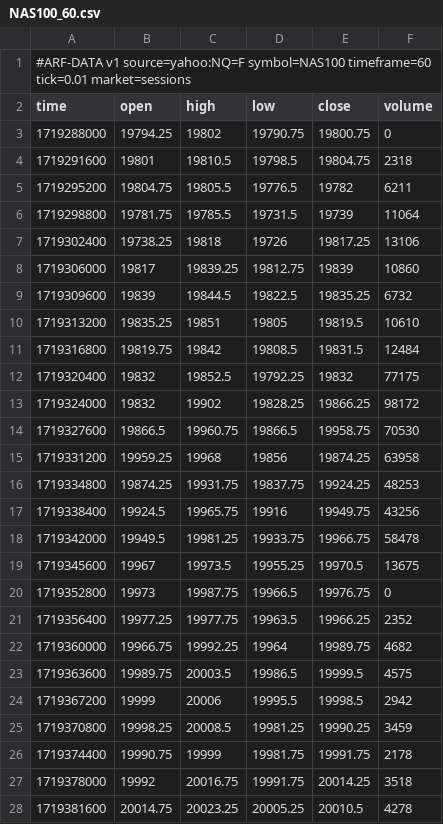
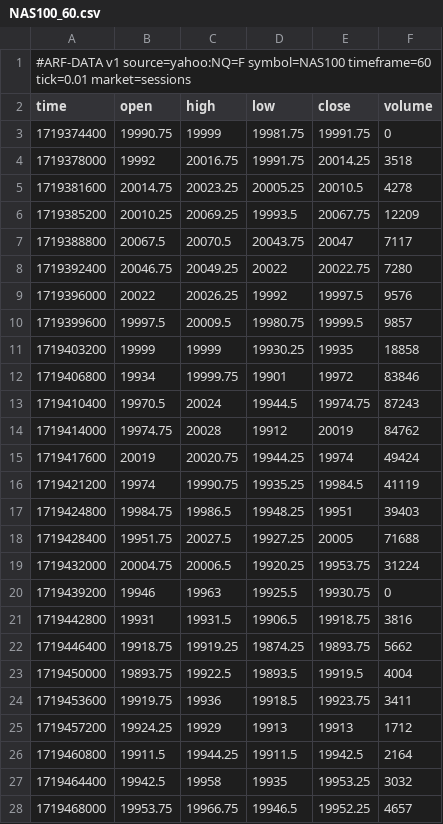
Before and after one commit to Dezmortual/Claude-, a CSV file: arf-os-studio/platform/data/NAS100_60.csv, drawn as a sheet; only a part is shown; the shorter side is filled out with more unchanged rows; the diff covers the shown part only.

```diff
--- a/arf-os-studio/platform/data/NAS100_60.csv
+++ b/arf-os-studio/platform/data/NAS100_60.csv
@@ -2,26 +2,3 @@
 time,open,high,low,close,volume
-1719288000,19794.25,19802,19790.75,19800.75,0
-1719291600,19801,19810.5,19798.5,19804.75,2318
-1719295200,19804.75,19805.5,19776.5,19782,6211
-1719298800,19781.75,19785.5,19731.5,19739,11064
-1719302400,19738.25,19818,19726,19817.25,13106
-1719306000,19817,19839.25,19812.75,19839,10860
-1719309600,19839,19844.5,19822.5,19835.25,6732
-1719313200,19835.25,19851,19805,19819.5,10610
-1719316800,19819.75,19842,19808.5,19831.5,12484
-1719320400,19832,19852.5,19792.25,19832,77175
-1719324000,19832,19902,19828.25,19866.25,98172
-1719327600,19866.5,19960.75,19866.5,19958.75,70530
-1719331200,19959.25,19968,19856,19874.25,63958
-1719334800,19874.25,19931.75,19837.75,19924.25,48253
-1719338400,19924.5,19965.75,19916,19949.75,43256
-1719342000,19949.5,19981.25,19933.75,19966.75,58478
-1719345600,19967,19973.5,19955.25,19970.5,13675
-1719352800,19973,19987.75,19966.5,19976.75,0
-1719356400,19977.25,19977.75,19963.5,19966.25,2352
-1719360000,19966.75,19992.25,19964,19989.75,4682
-1719363600,19989.75,20003.5,19986.5,19999.5,4575
-1719367200,19999,20006,19995.5,19998.5,2942
-1719370800,19998.25,20008.5,19981.25,19990.25,3459
-1719374400,19990.75,19999,19981.75,19991.75,2178
+1719374400,19990.75,19999,19981.75,19991.75,0
 1719378000,19992,20016.75,19991.75,20014.25,3518
```
Also changed, not shown: 8 added rows and 1 removed row elsewhere in this file, arf-os-studio/platform/data/AUDUSD_60.csv, arf-os-studio/platform/data/EURUSD_60.csv, 52 other files.
